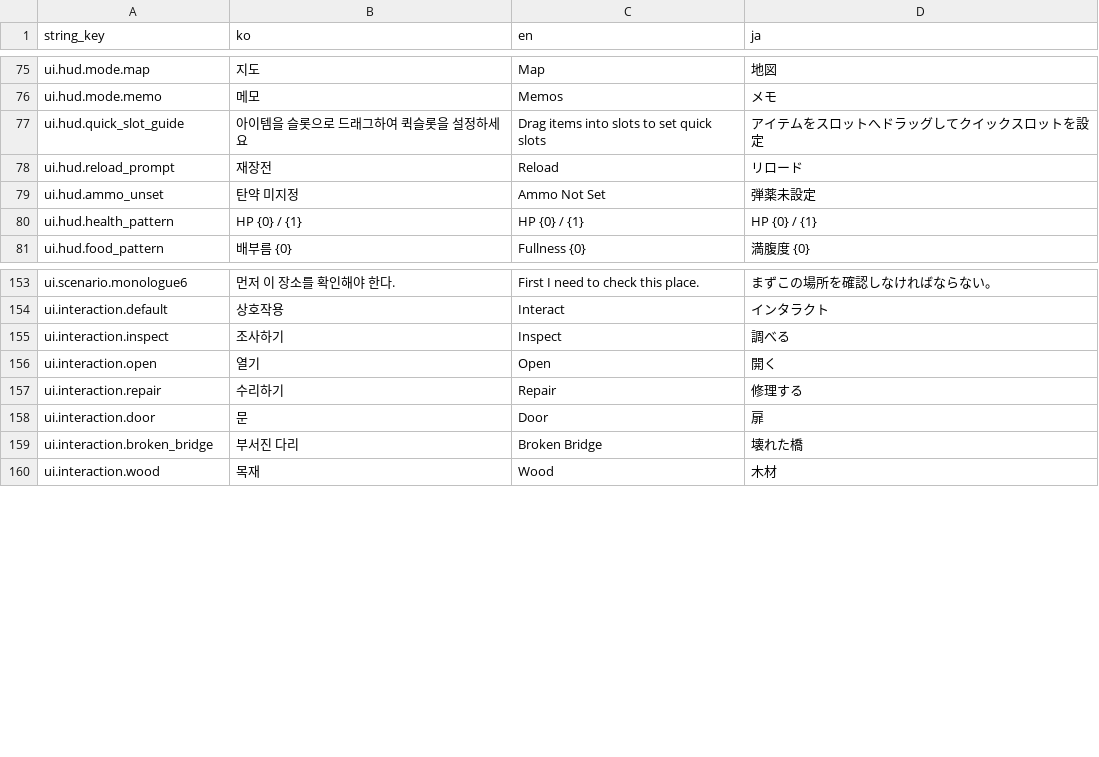
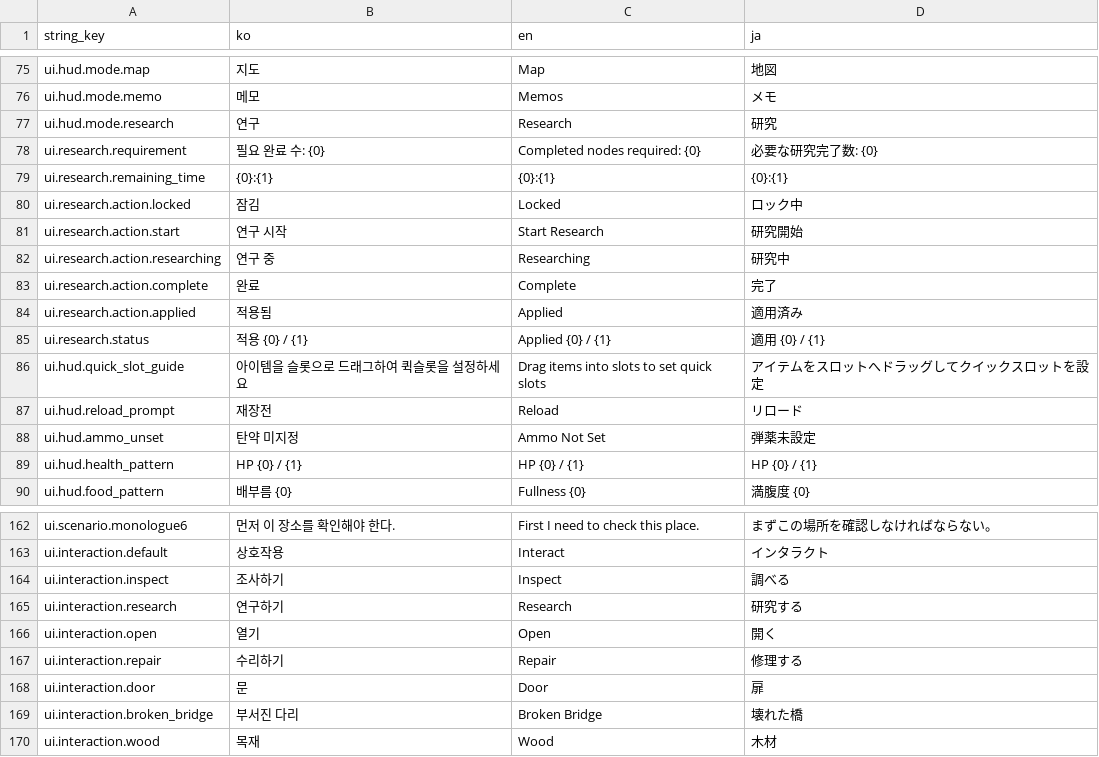
Before and after one commit to octopus7/extraction_shooter, a CSV file: TunaSweeper/Content/Data/UITextStrings.csv, drawn as a sheet; only a part is shown, gaps mark what is left out.

Commit message:
feat: add bathroom research station and safeguard research progress

```diff
--- a/TunaSweeper/Content/Data/UITextStrings.csv
+++ b/TunaSweeper/Content/Data/UITextStrings.csv
@@ -76,2 +76,11 @@ ui.hud.mode.map,지도,Map,地図
 ui.hud.mode.memo,메모,Memos,メモ
+ui.hud.mode.research,연구,Research,研究
+ui.research.requirement,필요 완료 수: {0},Completed nodes required: {0},必要な研究完了数: {0}
+ui.research.remaining_time,{0}:{1},{0}:{1},{0}:{1}
+ui.research.action.locked,잠김,Locked,ロック中
+ui.research.action.start,연구 시작,Start Research,研究開始
+ui.research.action.researching,연구 중,Researching,研究中
+ui.research.action.complete,완료,Complete,完了
+ui.research.action.applied,적용됨,Applied,適用済み
+ui.research.status,적용 {0} / {1},Applied {0} / {1},適用 {0} / {1}
 ui.hud.quick_slot_guide,아이템을 슬롯으로 드래그하여 퀵슬롯을 설정하세요,Drag items into slots to set quick slots,アイテムをスロットへドラッグしてクイックスロットを設定
@@ -155,2 +164,3 @@ ui.interaction.default,상호작용,Interact,インタラクト
 ui.interaction.inspect,조사하기,Inspect,調べる
+ui.interaction.research,연구하기,Research,研究する
 ui.interaction.open,열기,Open,開く
```
Also changed, not shown: 34 other files.
